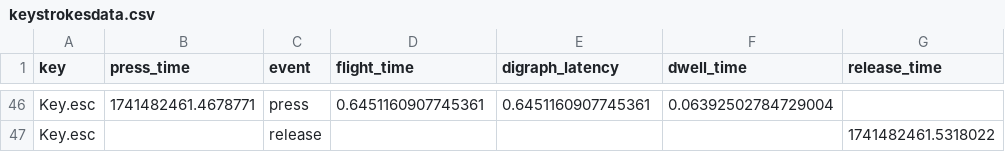
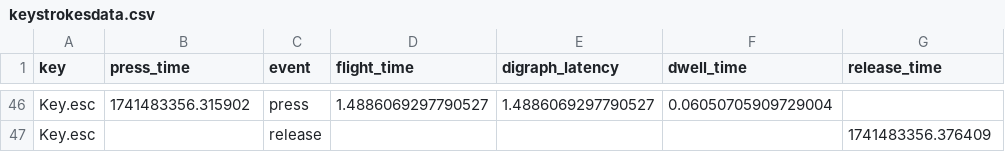
Before and after one commit to R-Tacoz/HackTJ-2025, a CSV file: keystrokesdata.csv, drawn as a sheet; only a part is shown, gaps mark what is left out; the diff covers the shown part only; the diff names each change by its address in the sheet, - before the commit and + after, or states it on an @@ line.

```diff
--- a/keystrokesdata.csv
+++ b/keystrokesdata.csv
-B46 (press_time): 1741482461.4678771
+B46 (press_time): 1741483356.315902
-D46 (flight_time): 0.6451160907745361
+D46 (flight_time): 1.4886069297790527
-E46 (digraph_latency): 0.6451160907745361
+E46 (digraph_latency): 1.4886069297790527
-F46 (dwell_time): 0.06392502784729004
+F46 (dwell_time): 0.06050705909729004
-G47 (release_time): 1741482461.5318022
+G47 (release_time): 1741483356.376409
```
Also changed, not shown: 10 added rows, 10 removed rows and 80 edited cells elsewhere in this file.
